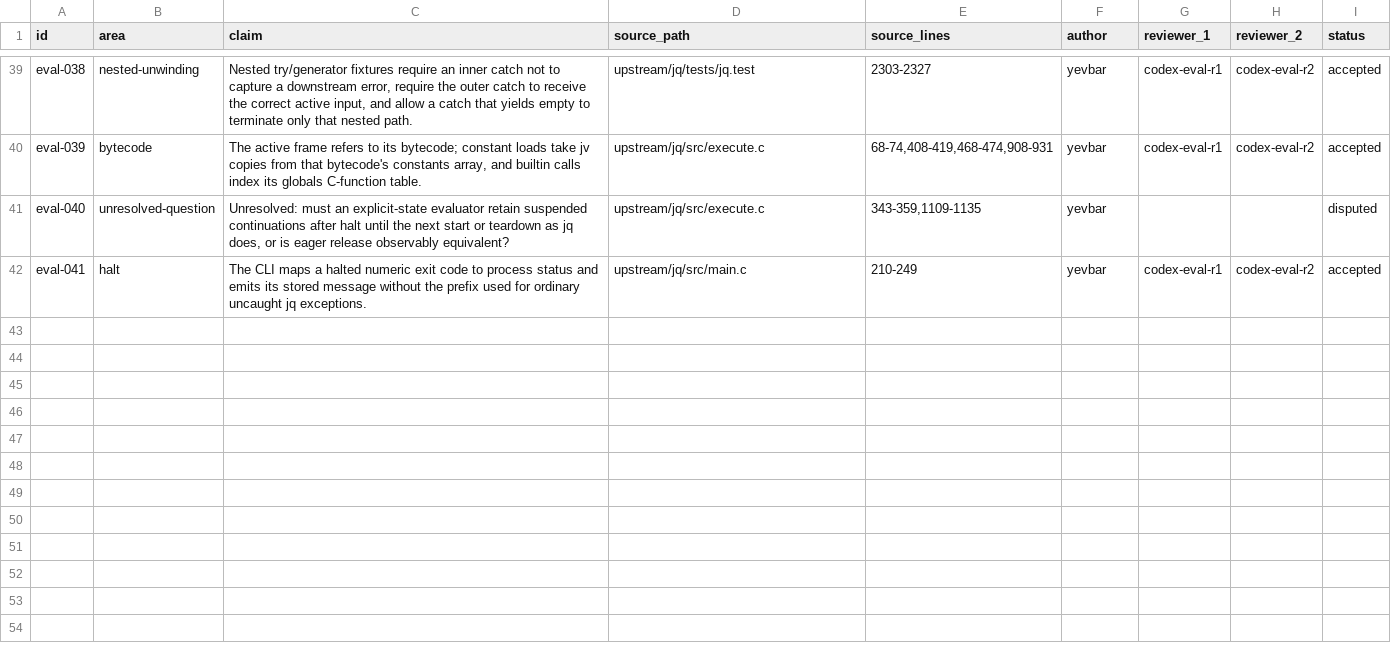
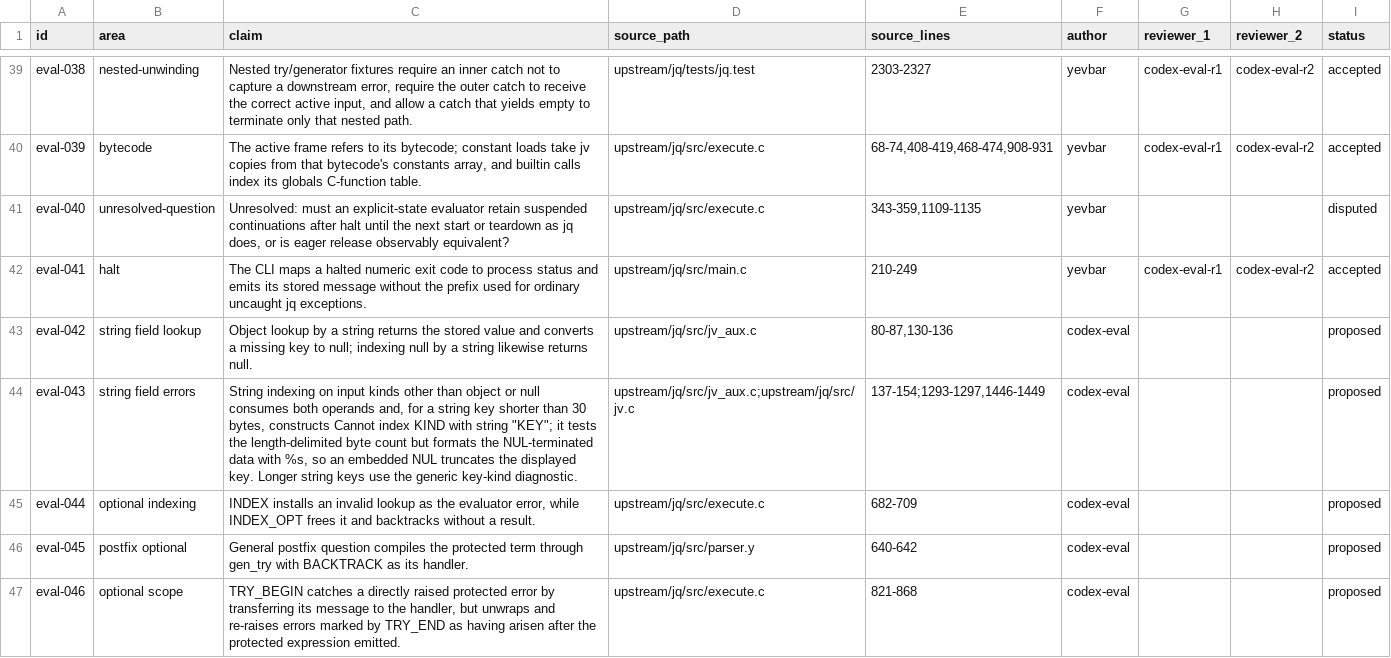
Before and after one commit to yevbar/jq-odin, a TSV file: evidence/claims/eval.tsv, drawn as a sheet; only a part is shown, gaps mark what is left out; the diff names each change by its address in the sheet, - before the commit and + after, or states it on an @@ line.

```diff
--- a/evidence/claims/eval.tsv
+++ b/evidence/claims/eval.tsv
+row 43: eval-042 | string field lookup | Object lookup by a string returns the stored value and converts a missing key to null; indexing null by a string likewise returns null. | upstream/jq/src/jv_aux.c | 80-87,130-136 | codex-eval |  |  | proposed
+row 44: eval-043 | string field errors | String indexing on input kinds other than object or null consumes both operands and, for a string key shorter than 30 bytes, constructs Cannot index KIND with string "KEY"; it tests the length-delimited byte count but formats the NUL-terminated data with %s, so an embedded NUL truncates the displayed key. Longer string keys use the generic key-kind diagnostic. | upstream/jq/src/jv_aux.c;upstream/jq/src/jv.c | 137-154;1293-1297,1446-1449 | codex-eval |  |  | proposed
+row 45: eval-044 | optional indexing | INDEX installs an invalid lookup as the evaluator error, while INDEX_OPT frees it and backtracks without a result. | upstream/jq/src/execute.c | 682-709 | codex-eval |  |  | proposed
+row 46: eval-045 | postfix optional | General postfix question compiles the protected term through gen_try with BACKTRACK as its handler. | upstream/jq/src/parser.y | 640-642 | codex-eval |  |  | proposed
+row 47: eval-046 | optional scope | TRY_BEGIN catches a directly raised protected error by transferring its message to the handler, but unwraps and re-raises errors marked by TRY_END as having arisen after the protected expression emitted. | upstream/jq/src/execute.c | 821-868 | codex-eval |  |  | proposed
```
Also changed, not shown: evidence/ownership/eval.tsv, 3 other files.
